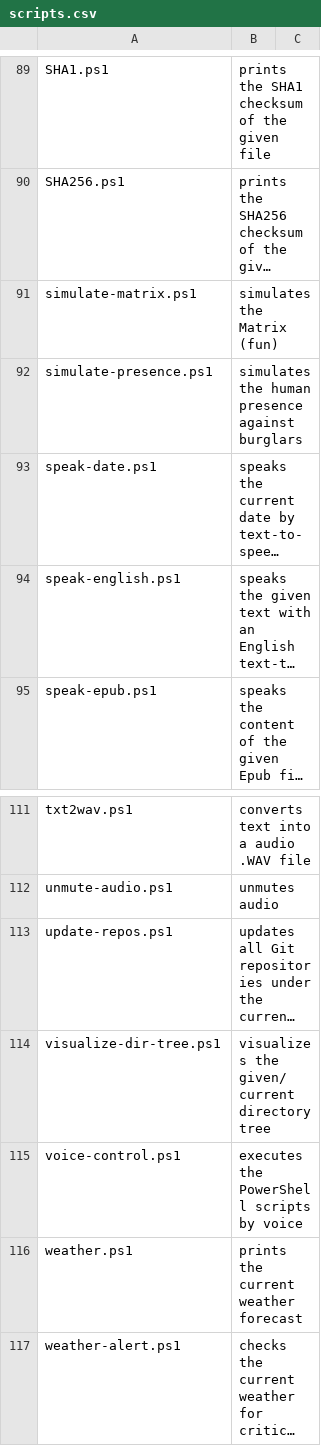
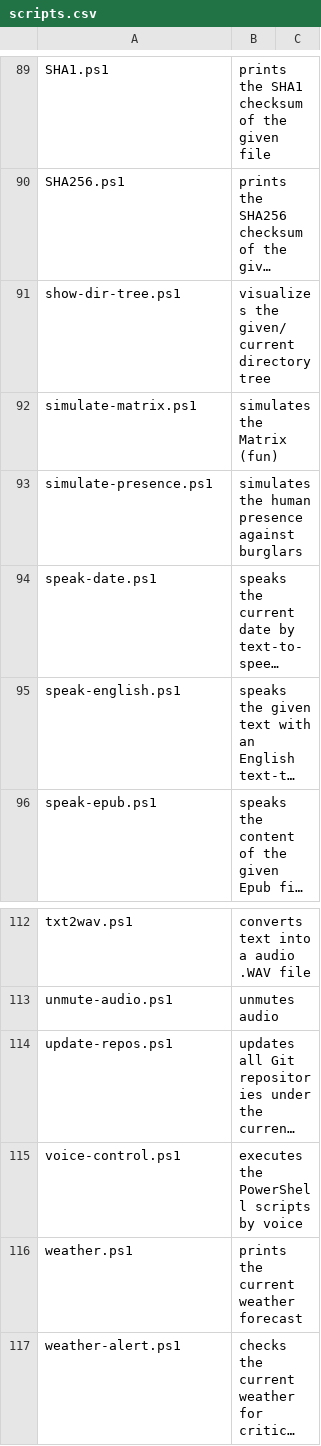
Before and after one commit to fleschutz/PowerShell, a CSV file: Data/scripts.csv, drawn as a sheet; only a part is shown, gaps mark what is left out; long unchanged cells end in …; removed rows and columns are numbered as before the commit, all else as after; the diff names each change by its address in the sheet, - before the commit and + after, or states it on an @@ line.

Commit message:
Renamed to show-dir-tree.ps1

```diff
--- a/Data/scripts.csv
+++ b/Data/scripts.csv
+row 91: show-dir-tree.ps1 | visualizes the given/current directory tree
-row 114: visualize-dir-tree.ps1 | visualizes the given/current directory tree
```
Also changed, not shown: 2 other files.
